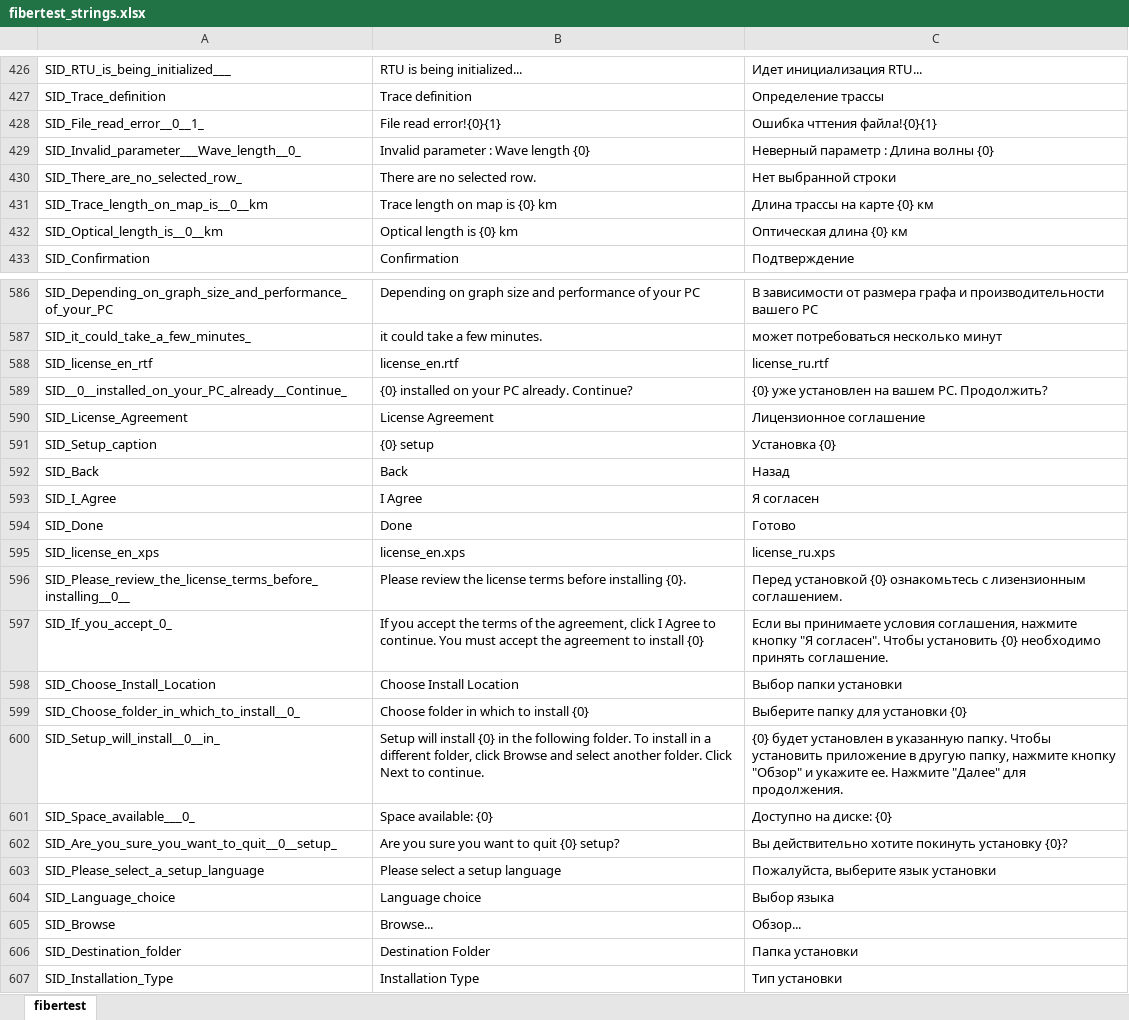
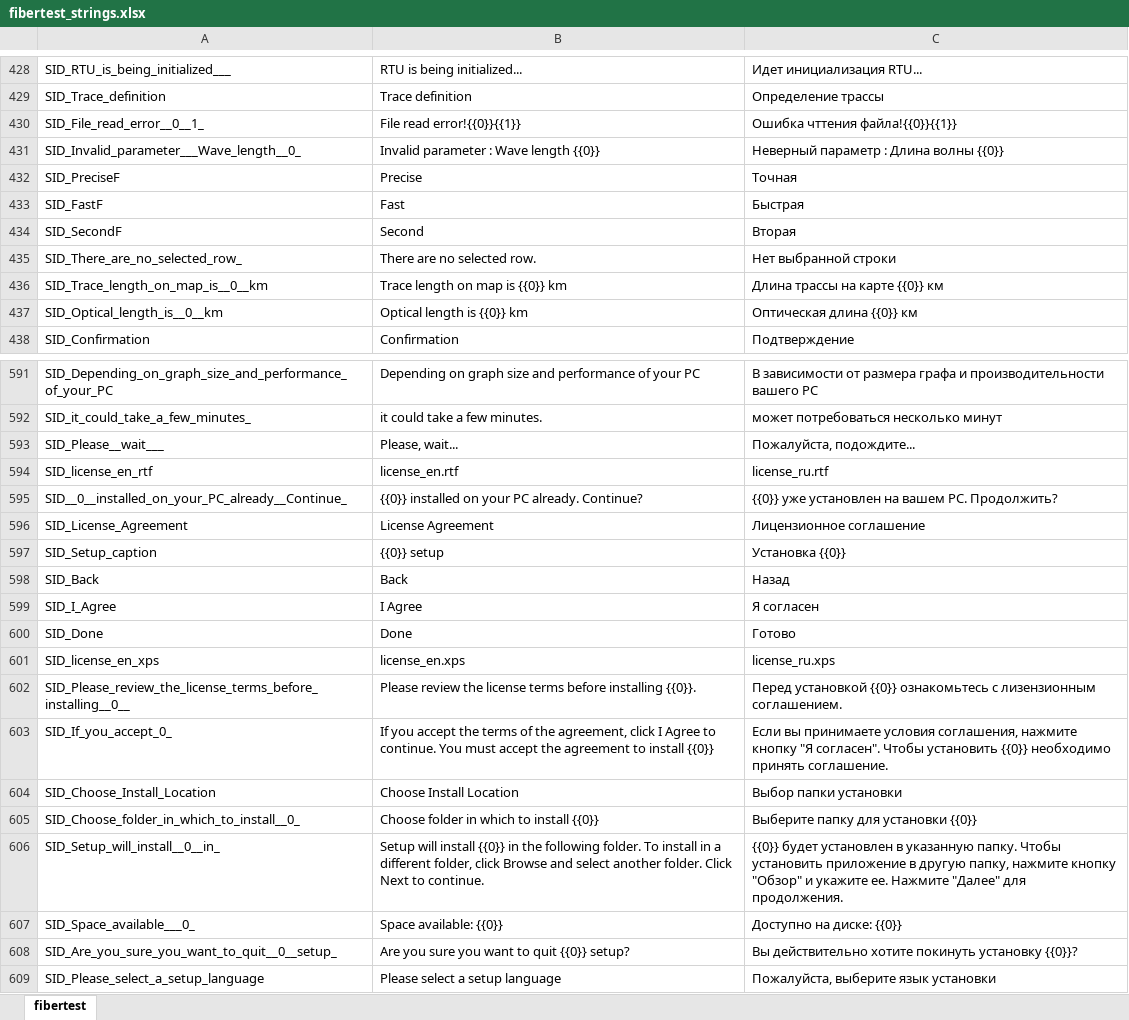
Before and after one commit to mli2805/Fibertest20, an Excel workbook: Client/WebClient/lang/fibertest_strings.xlsx, sheet fibertest, drawn as a sheet; only a part is shown, gaps mark what is left out; the shorter side is filled out with more unchanged rows; values as stored, in another font and other column widths than the file's, no borders; addresses are those after the commit; the diff covers the shown part only; the diff names each change by its address in the sheet, - before the commit and + after, or states it on an @@ line.

```diff
--- a/Client/WebClient/lang/fibertest_strings.xlsx (sheet fibertest)
+++ b/Client/WebClient/lang/fibertest_strings.xlsx (sheet fibertest)
-B430: File read error!{0}{1}
+B430: File read error!{{0}}{{1}}
-C430: Ошибка чттения файла!{0}{1}
+C430: Ошибка чттения файла!{{0}}{{1}}
-B431: Invalid parameter : Wave length {0}
+B431: Invalid parameter : Wave length {{0}}
-C431: Неверный параметр : Длина волны {0}
+C431: Неверный параметр : Длина волны {{0}}
+row 432: SID_PreciseF | Precise | Точная
+row 433: SID_FastF | Fast | Быстрая
+row 434: SID_SecondF | Second | Вторая
-B436: Trace length on map is {0} km
+B436: Trace length on map is {{0}} km
-C436: Длина трассы на карте {0} км
+C436: Длина трассы на карте {{0}} км
-B437: Optical length is {0} km
+B437: Optical length is {{0}} km
-C437: Оптическая длина {0} км
+C437: Оптическая длина {{0}} км
+row 593: SID_Please__wait___ | Please, wait... | Пожалуйста, подождите...
-B595: {0} installed on your PC already. Continue?
+B595: {{0}} installed on your PC already. Continue?
-C595: {0} уже установлен на вашем PC. Продолжить?
+C595: {{0}} уже установлен на вашем PC. Продолжить?
-B597: {0} setup
+B597: {{0}} setup
-C597: Установка {0}
+C597: Установка {{0}}
-B602: …before installing {0}.
+B602: …before installing {{0}}.
-C602: Перед установкой {0} ознакомьтесь с…
+C602: Перед установкой {{0}} ознакомьтесь с…
-B603: …to install {0}
+B603: …to install {{0}}
-C603: …Чтобы установить {0} необходимо принять…
+C603: …Чтобы установить {{0}} необходимо принять…
-B605: Choose folder in which to install {0}
+B605: Choose folder in which to install {{0}}
-C605: Выберите папку для установки {0}
+C605: Выберите папку для установки {{0}}
-B606: …will install {0} in the…
+B606: …will install {{0}} in the…
-C606: {0} будет установлен…
+C606: {{0}} будет установлен…
-B607: Space available: {0}
+B607: Space available: {{0}}
-C607: Доступно на диске: {0}
+C607: Доступно на диске: {{0}}
-B608: Are you sure you want to quit {0} setup?
+B608: Are you sure you want to quit {{0}} setup?
-C608: …покинуть установку {0}?
+C608: …покинуть установку {{0}}?
```
Also changed, not shown: 9 added rows and 260 edited cells elsewhere in this sheet, Client/WebClient/lang/fibertest_strings_old.xlsx, 16 other files.
